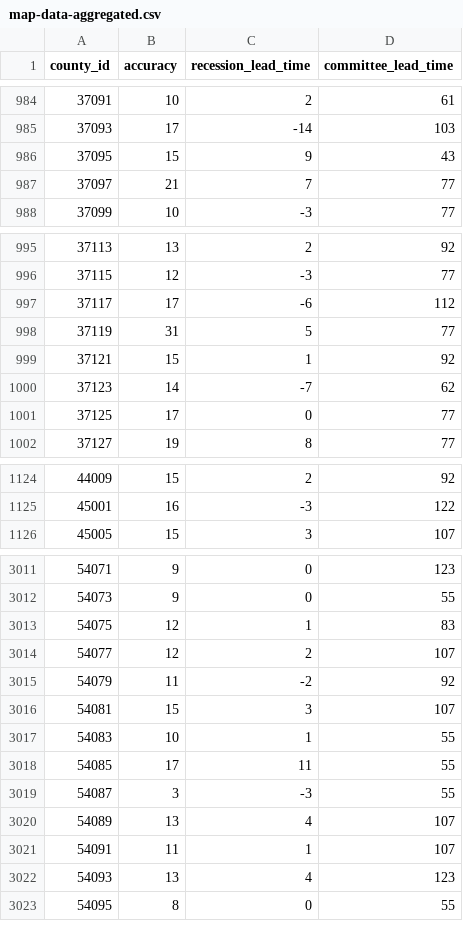
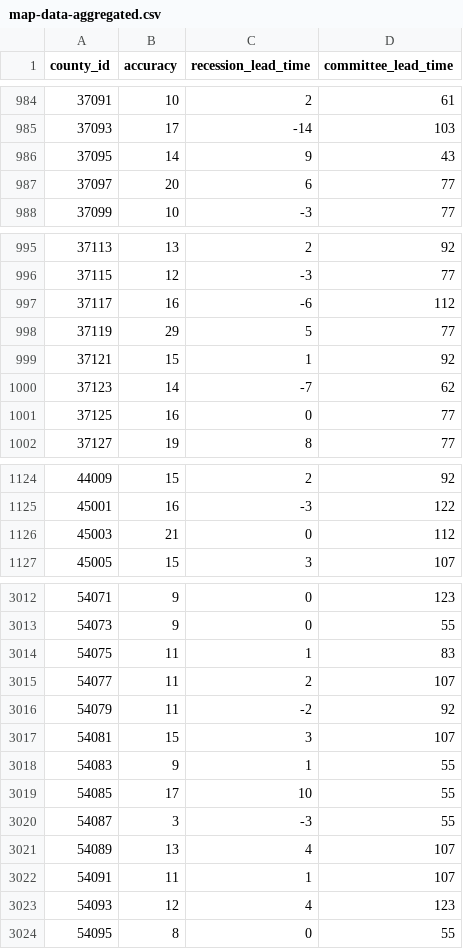
Before and after one commit to markgsheppard/SahmRule, a CSV file: data-source/map-data/map-data-aggregated.csv, drawn as a sheet; only a part is shown, gaps mark what is left out; the diff covers the shown part only.

```diff
--- a/data-source/map-data/map-data-aggregated.csv
+++ b/data-source/map-data/map-data-aggregated.csv
@@ -985,4 +985,4 @@ county_id,accuracy,recession_lead_time,committee_lead_time
 37093,17,-14,103
-37095,15,9,43
-37097,21,7,77
+37095,14,9,43
+37097,20,6,77
 37099,10,-3,77
@@ -996,7 +996,7 @@ county_id,accuracy,recession_lead_time,committee_lead_time
 37115,12,-3,77
-37117,17,-6,112
-37119,31,5,77
+37117,16,-6,112
+37119,29,5,77
 37121,15,1,92
 37123,14,-7,62
-37125,17,0,77
+37125,16,0,77
 37127,19,8,77
@@ -1125,2 +1125,3 @@ county_id,accuracy,recession_lead_time,committee_lead_time
 45001,16,-3,122
+45003,21,0,112
 45005,15,3,107
@@ -3012,8 +3013,8 @@ county_id,accuracy,recession_lead_time,committee_lead_time
 54073,9,0,55
-54075,12,1,83
-54077,12,2,107
+54075,11,1,83
+54077,11,2,107
 54079,11,-2,92
 54081,15,3,107
-54083,10,1,55
-54085,17,11,55
+54083,9,1,55
+54085,17,10,55
 54087,3,-3,55
@@ -3021,3 +3022,3 @@ county_id,accuracy,recession_lead_time,committee_lead_time
 54091,11,1,107
-54093,13,4,123
+54093,12,4,123
 54095,8,0,55
```
Also changed, not shown: 111 edited cells elsewhere in this file, data-source/tool-data/USEPUINDXD.csv, 11 other files.
